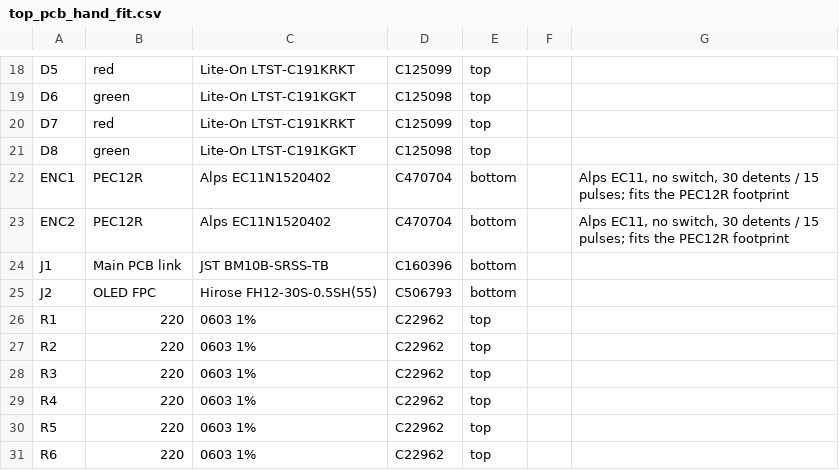
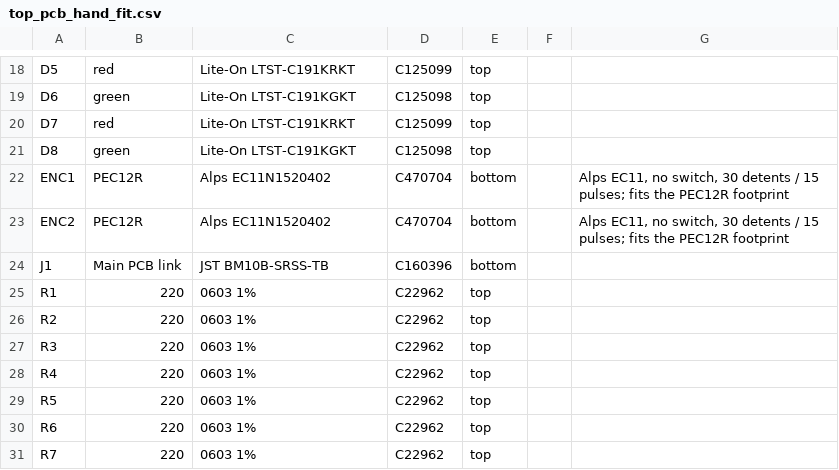
Before and after one commit to DefeatedWarrior/OpenTheatreComms-Beltpack, a CSV file: order/JLC order/Beltpack top/top_pcb_hand_fit.csv, drawn as a sheet; only a part is shown, gaps mark what is left out; the shorter side is filled out with more unchanged rows.

```diff
--- a/order/JLC order/Beltpack top/top_pcb_hand_fit.csv
+++ b/order/JLC order/Beltpack top/top_pcb_hand_fit.csv
@@ -24,3 +24,2 @@ ENC2,PEC12R,Alps EC11N1520402,C470704,bottom,,"Alps EC11, no switch, 30 detents
 J1,Main PCB link,JST BM10B-SRSS-TB,C160396,bottom,,
-J2,OLED FPC,Hirose FH12-30S-0.5SH(55),C506793,bottom,,
 R1,220,0603 1%,C22962,top,,
```
Also changed, not shown: kicad/top_pcb/fab/top_pcb_bom.csv, kicad/top_pcb/fab/top_pcb_placement.csv, 40 other files.
